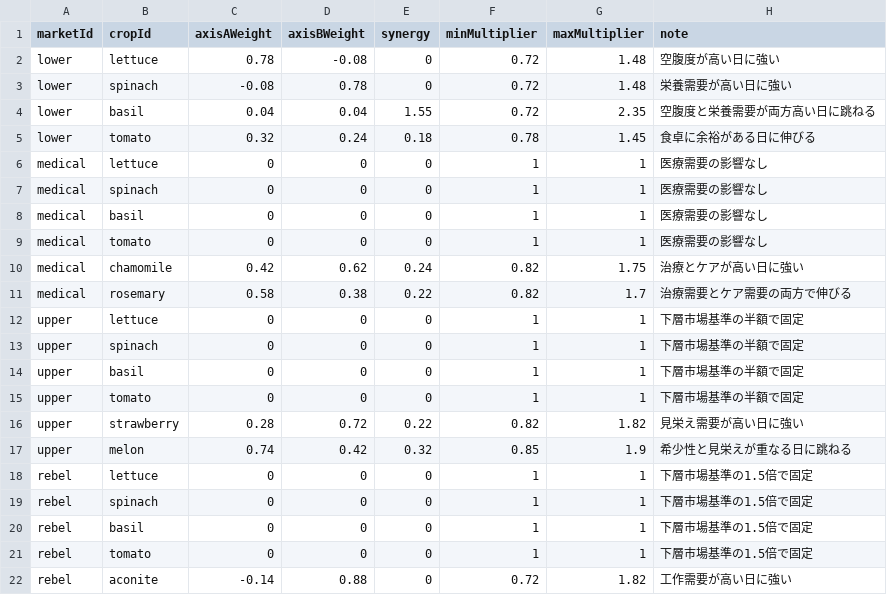
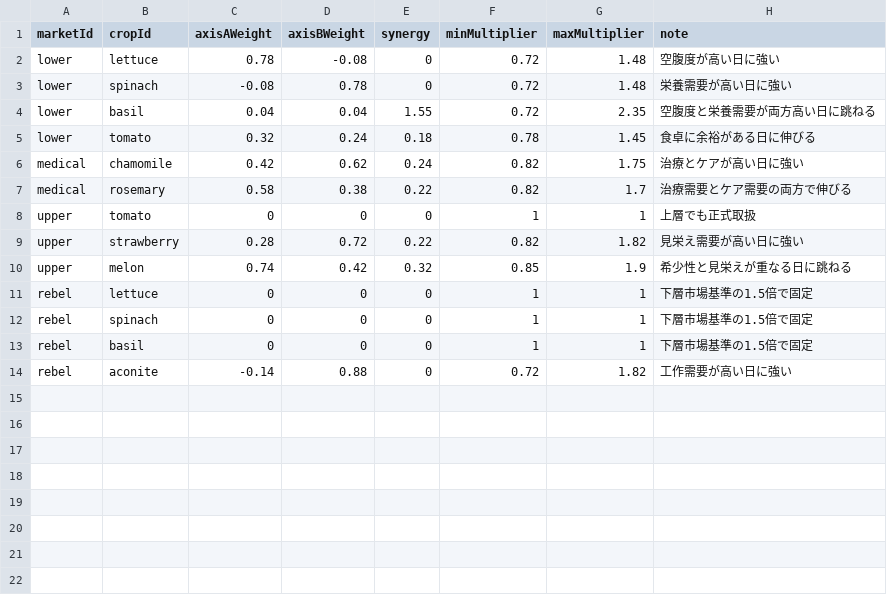
Before and after one commit to ziroz-tech/UnderGreen, a CSV file: data/crop_market_response.csv, drawn as a sheet.

```diff
--- a/data/crop_market_response.csv
+++ b/data/crop_market_response.csv
@@ -5,12 +5,5 @@ lower,basil,0.04,0.04,1.55,0.72,2.35,空腹度と栄養需要が両方高い日
 lower,tomato,0.32,0.24,0.18,0.78,1.45,食卓に余裕がある日に伸びる
-medical,lettuce,0,0,0,1,1,医療需要の影響なし
-medical,spinach,0,0,0,1,1,医療需要の影響なし
-medical,basil,0,0,0,1,1,医療需要の影響なし
-medical,tomato,0,0,0,1,1,医療需要の影響なし
 medical,chamomile,0.42,0.62,0.24,0.82,1.75,治療とケアが高い日に強い
 medical,rosemary,0.58,0.38,0.22,0.82,1.7,治療需要とケア需要の両方で伸びる
-upper,lettuce,0,0,0,1,1,下層市場基準の半額で固定
-upper,spinach,0,0,0,1,1,下層市場基準の半額で固定
-upper,basil,0,0,0,1,1,下層市場基準の半額で固定
-upper,tomato,0,0,0,1,1,下層市場基準の半額で固定
+upper,tomato,0,0,0,1,1,上層でも正式取扱
 upper,strawberry,0.28,0.72,0.22,0.82,1.82,見栄え需要が高い日に強い
@@ -20,3 +13,2 @@ rebel,spinach,0,0,0,1,1,下層市場基準の1.5倍で固定
 rebel,basil,0,0,0,1,1,下層市場基準の1.5倍で固定
-rebel,tomato,0,0,0,1,1,下層市場基準の1.5倍で固定
 rebel,aconite,-0.14,0.88,0,0.72,1.82,工作需要が高い日に強い
```
Also changed, not shown: data/comm_events.csv, data/floor_devices.csv, 5 other files.
